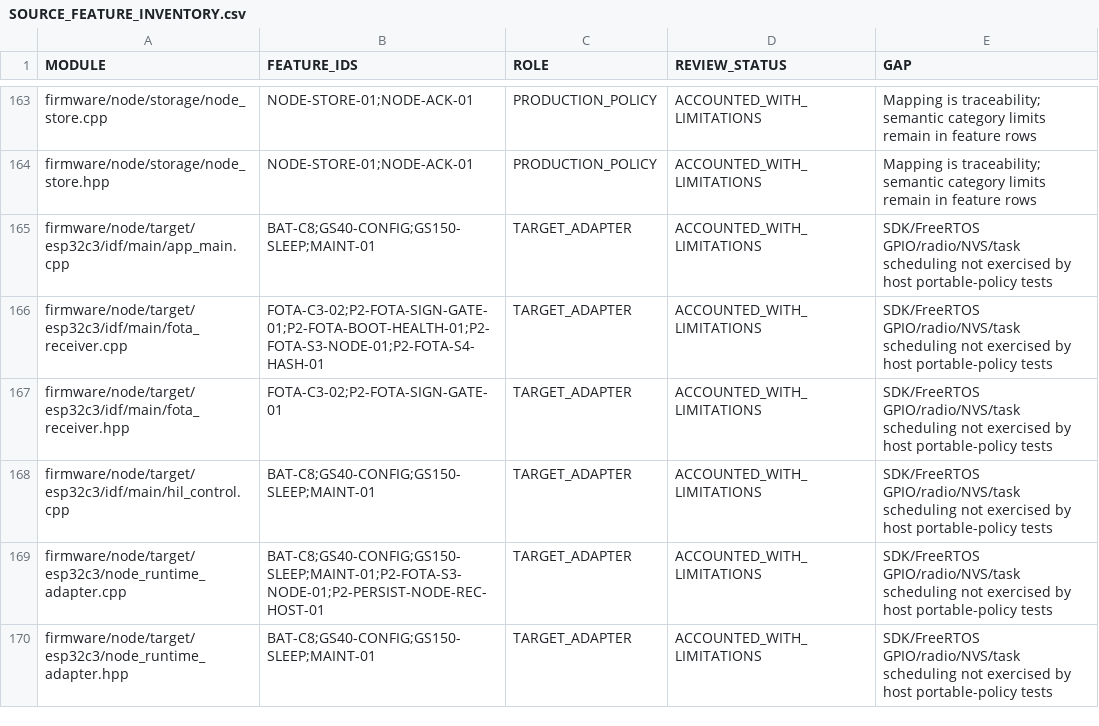
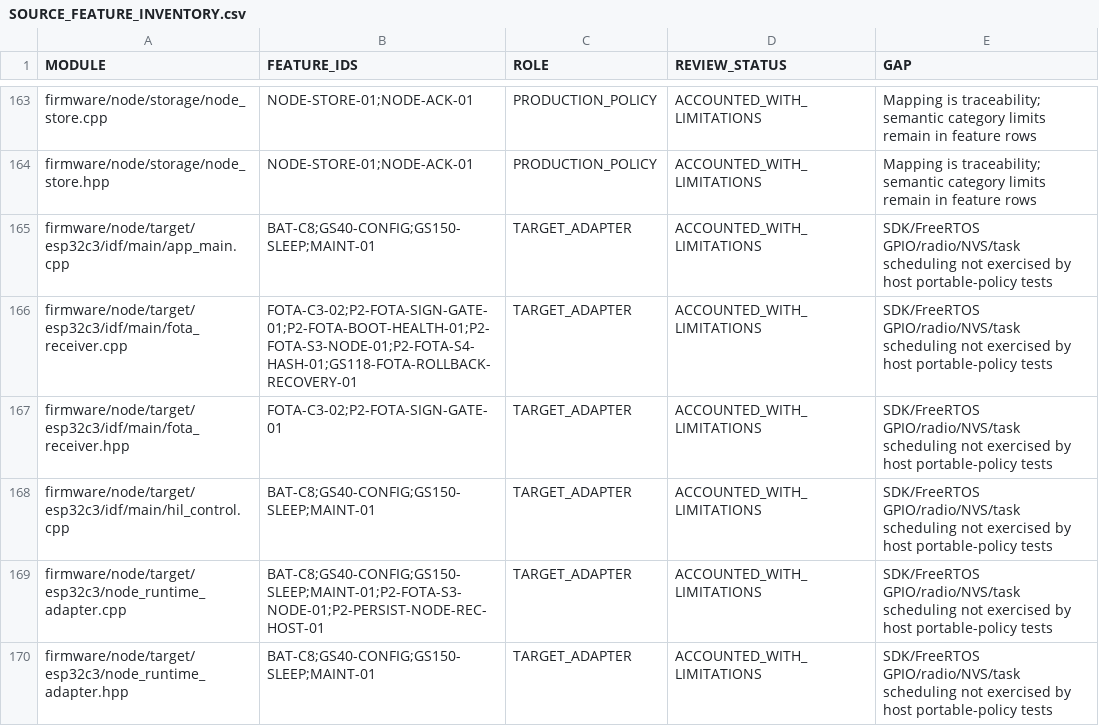
Before and after one commit to udaybhan200683/Ghar_sajag, a CSV file: docs/validation/SOURCE_FEATURE_INVENTORY.csv, drawn as a sheet; only a part is shown, gaps mark what is left out.

Commit message:
fix(fota): harden C3 failed-boot rollback validation

```diff
--- a/docs/validation/SOURCE_FEATURE_INVENTORY.csv
+++ b/docs/validation/SOURCE_FEATURE_INVENTORY.csv
@@ -165,3 +165,3 @@ firmware/node/storage/node_store.hpp,NODE-STORE-01;NODE-ACK-01,PRODUCTION_POLICY
 firmware/node/target/esp32c3/idf/main/app_main.cpp,BAT-C8;GS40-CONFIG;GS150-SLEEP;MAINT-01,TARGET_ADAPTER,ACCOUNTED_WITH_LIMITATIONS,SDK/FreeRTOS GPIO/radio/NVS/task scheduling not exercised by host portable-policy tests
-firmware/node/target/esp32c3/idf/main/fota_receiver.cpp,FOTA-C3-02;P2-FOTA-SIGN-GATE-01;P2-FOTA-BOOT-HEALTH-01;P2-FOTA-S3-NODE-01;P2-FOTA-S4-HASH-01,TARGET_ADAPTER,ACCOUNTED_WITH_LIMITATIONS,SDK/FreeRTOS GPIO/radio/NVS/task scheduling not exercised by host portable-policy tests
+firmware/node/target/esp32c3/idf/main/fota_receiver.cpp,FOTA-C3-02;P2-FOTA-SIGN-GATE-01;P2-FOTA-BOOT-HEALTH-01;P2-FOTA-S3-NODE-01;P2-FOTA-S4-HASH-01;GS118-FOTA-ROLLBACK-RECOVERY-01,TARGET_ADAPTER,ACCOUNTED_WITH_LIMITATIONS,SDK/FreeRTOS GPIO/radio/NVS/task scheduling not exercised by host portable-policy tests
 firmware/node/target/esp32c3/idf/main/fota_receiver.hpp,FOTA-C3-02;P2-FOTA-SIGN-GATE-01,TARGET_ADAPTER,ACCOUNTED_WITH_LIMITATIONS,SDK/FreeRTOS GPIO/radio/NVS/task scheduling not exercised by host portable-policy tests
```
Also changed, not shown: 10 other files.
